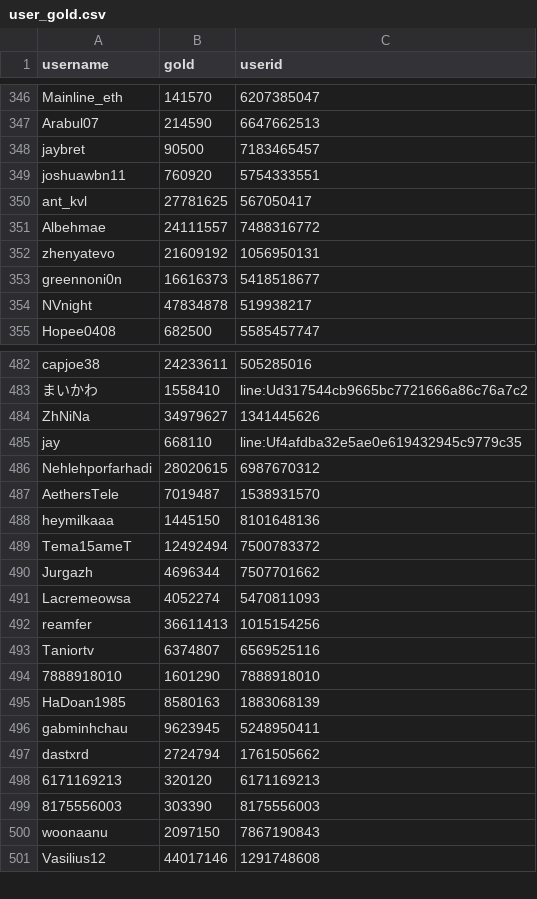
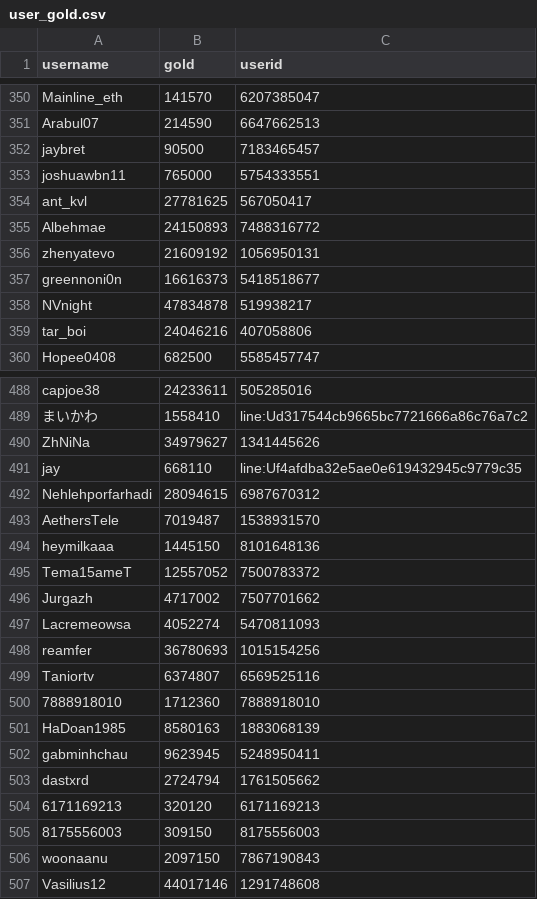
Before and after one commit to a-bormotov/tg_gold_rush, a CSV file: user_gold.csv, drawn as a sheet; only a part is shown, gaps mark what is left out; the diff covers the shown part only.

```diff
--- a/user_gold.csv
+++ b/user_gold.csv
@@ -348,5 +352,5 @@ Arabul07,214590,6647662513
 jaybret,90500,7183465457
-joshuawbn11,760920,5754333551
+joshuawbn11,765000,5754333551
 ant_kvl,27781625,567050417
-Albehmae,24111557,7488316772
+Albehmae,24150893,7488316772
 zhenyatevo,21609192,1056950131
@@ -354,2 +358,3 @@ greennoni0n,16616373,5418518677
 NVnight,47834878,519938217
+tar_boi,24046216,407058806
 Hopee0408,682500,5585457747
@@ -485,11 +491,11 @@ ZhNiNa,34979627,1341445626
 jay,668110,line:Uf4afdba32e5ae0e619432945c9779c35
-Nehlehporfarhadi,28020615,6987670312
+Nehlehporfarhadi,28094615,6987670312
 AethersTele,7019487,1538931570
 heymilkaaa,1445150,8101648136
-Tema15ameT,12492494,7500783372
-Jurgazh,4696344,7507701662
+Tema15ameT,12557052,7500783372
+Jurgazh,4717002,7507701662
 Lacremeowsa,4052274,5470811093
-reamfer,36611413,1015154256
+reamfer,36780693,1015154256
 Taniortv,6374807,6569525116
-7888918010,1601290,7888918010
+7888918010,1712360,7888918010
 HaDoan1985,8580163,1883068139
@@ -498,3 +504,3 @@ dastxrd,2724794,1761505662
 6171169213,320120,6171169213
-8175556003,303390,8175556003
+8175556003,309150,8175556003
 woonaanu,2097150,7867190843
```
Also changed, not shown: 11 added rows and 140 edited cells elsewhere in this file, user_total.csv.
